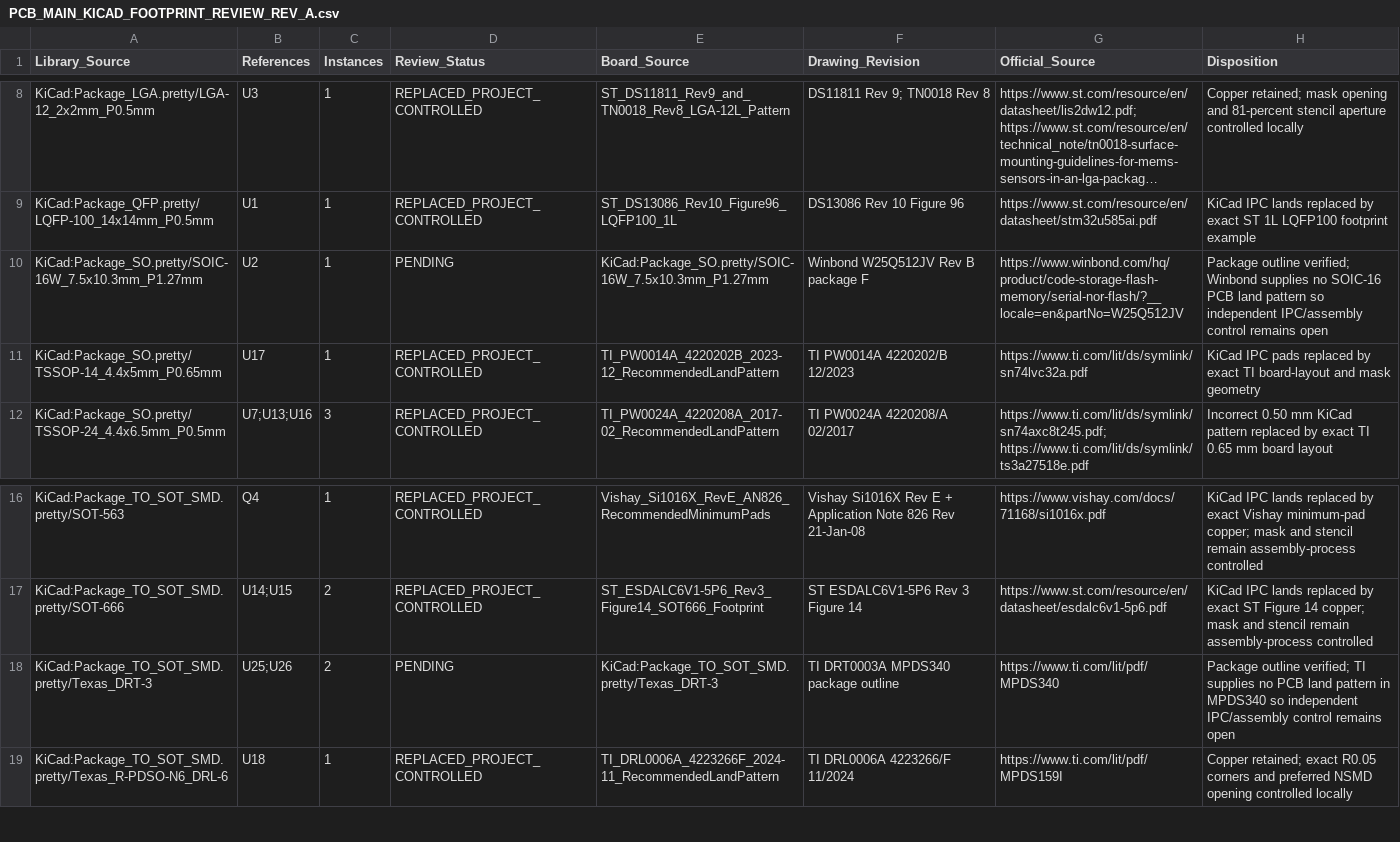
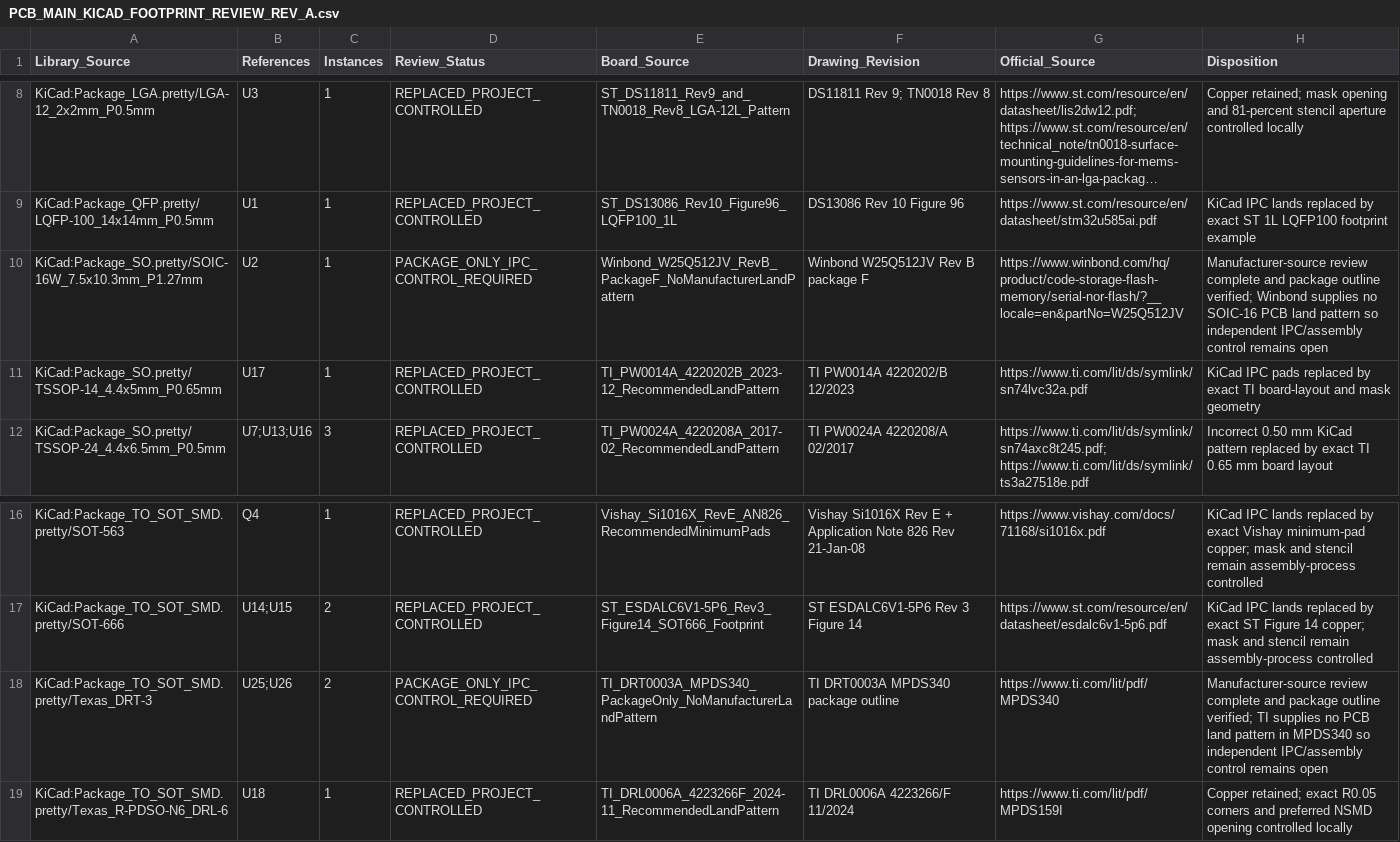
Before and after one commit to skif-ops/rs-zs-bpla, a CSV file: hardware/reviews/PCB_MAIN_KICAD_FOOTPRINT_REVIEW_REV_A.csv, drawn as a sheet; only a part is shown, gaps mark what is left out; long unchanged cells end in …; the diff names each change by its address in the sheet, - before the commit and + after, or states it on an @@ line.

Commit message:
pcb(main): classify package-only footprint reviews

```diff
--- a/hardware/reviews/PCB_MAIN_KICAD_FOOTPRINT_REVIEW_REV_A.csv
+++ b/hardware/reviews/PCB_MAIN_KICAD_FOOTPRINT_REVIEW_REV_A.csv
-D10 (Review_Status): PENDING
+D10 (Review_Status): PACKAGE_ONLY_IPC_CONTROL_REQUIRED
-E10 (Board_Source): KiCad:Package_SO.pretty/SOIC-16W_7.5x10.3mm_P1.27mm
+E10 (Board_Source): Winbond_W25Q512JV_RevB_PackageF_NoManufacturerLandPattern
-H10 (Disposition): Package outline verified;…
+H10 (Disposition): Manufacturer-source review complete and package outline verified;…
-D18 (Review_Status): PENDING
+D18 (Review_Status): PACKAGE_ONLY_IPC_CONTROL_REQUIRED
-E18 (Board_Source): KiCad:Package_TO_SOT_SMD.pretty/Texas_DRT-3
+E18 (Board_Source): TI_DRT0003A_MPDS340_PackageOnly_NoManufacturerLandPattern
-H18 (Disposition): Package outline verified;…
+H18 (Disposition): Manufacturer-source review complete and package outline verified;…
```
Also changed, not shown: 9 other files.
